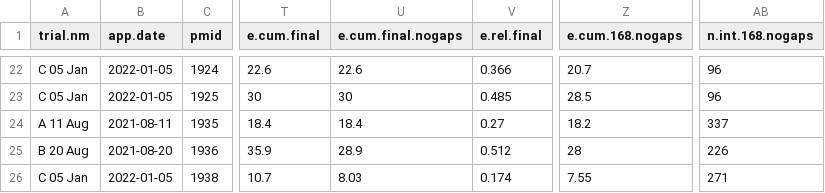
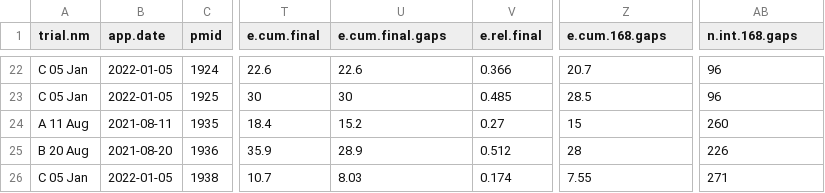
Before and after one commit to AU-BCE-EE/Hafner-2023-bls-wt-comp, a CSV file: output/int_summ.csv, drawn as a sheet; only a part is shown, gaps mark what is left out; the diff names each change by its address in the sheet, - before the commit and + after, or states it on an @@ line.

```diff
--- a/output/int_summ.csv
+++ b/output/int_summ.csv
-U1: e.cum.final.nogaps
+U1: e.cum.final.gaps
-Z1: e.cum.168.nogaps
+Z1: e.cum.168.gaps
-AB1: n.int.168.nogaps
+AB1: n.int.168.gaps
-U24 (e.cum.final.gaps): 18.4
+U24 (e.cum.final.gaps): 15.2
-Z24 (e.cum.168.gaps): 18.2
+Z24 (e.cum.168.gaps): 15
-AB24 (n.int.168.gaps): 337
+AB24 (n.int.168.gaps): 260
```
Also changed, not shown: data-emission/data/eGylle_plot.csv, output/emis_summ.csv, 14 other files.
